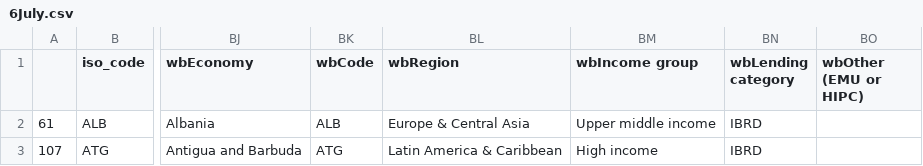
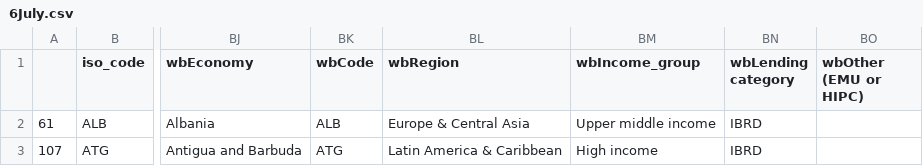
Before and after one commit to anastasiajourno/Projects_05, a CSV file: 6July.csv, drawn as a sheet; only a part is shown, gaps mark what is left out; the diff names each change by its address in the sheet, - before the commit and + after, or states it on an @@ line.

Commit message:
updated income group name

```diff
--- a/6July.csv
+++ b/6July.csv
-BM1: wbIncome group
+BM1: wbIncome_group
```
Also changed, not shown: 2 other files.
